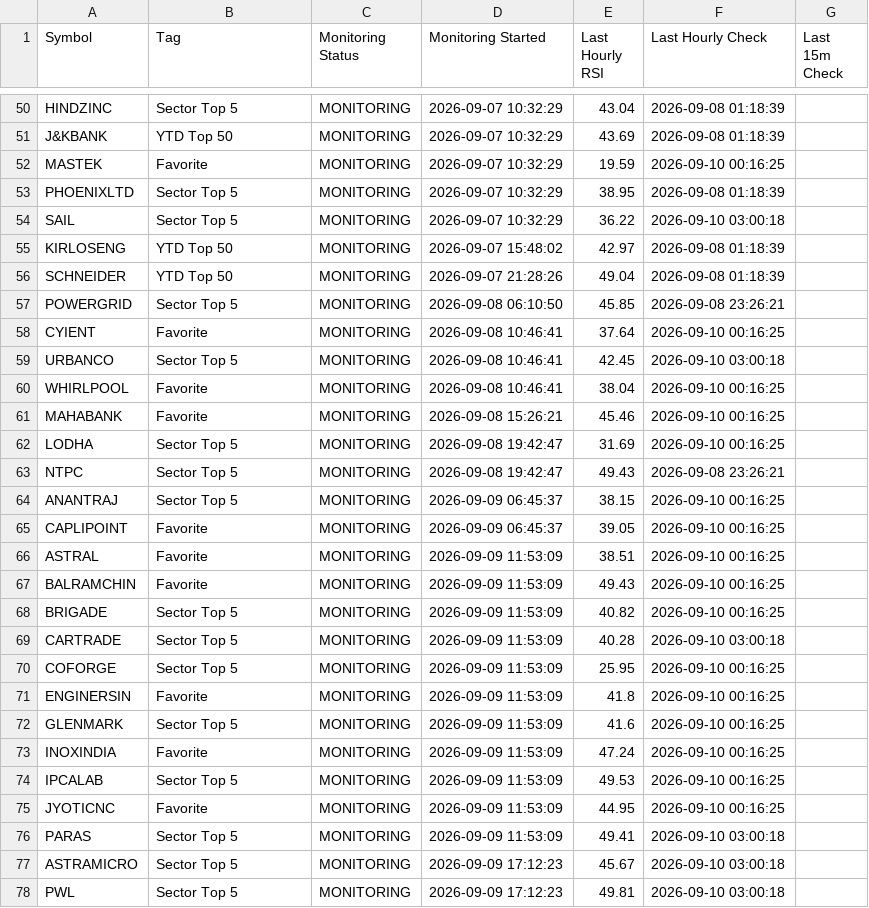
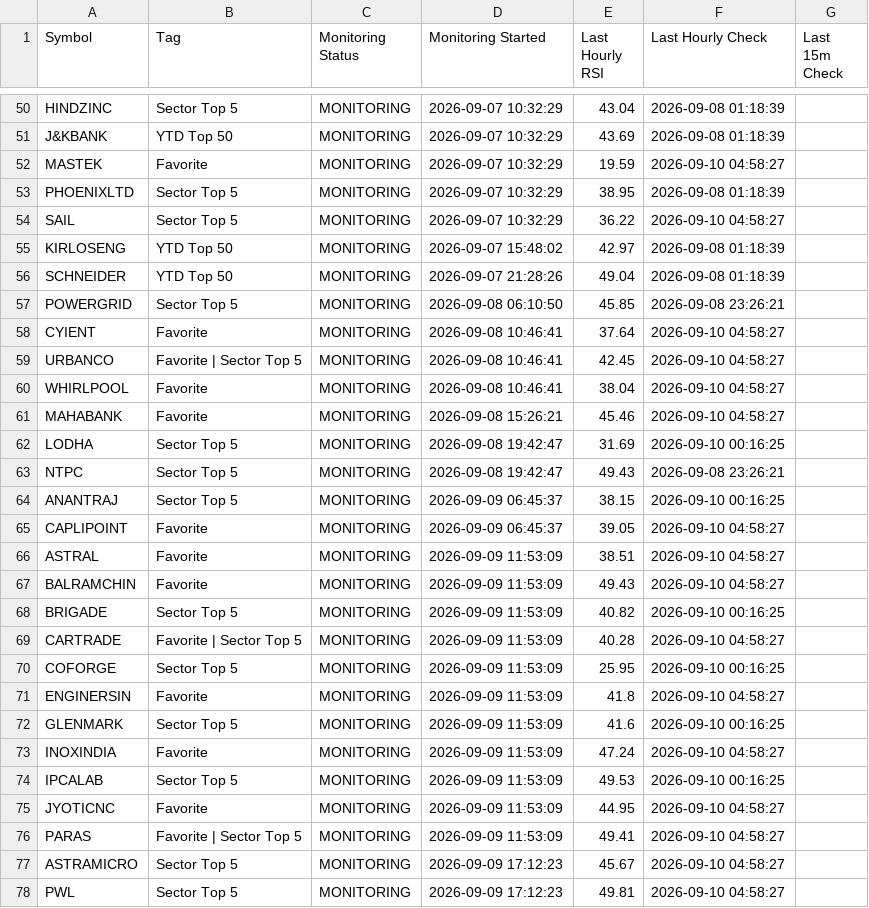
Before and after one commit to surajpjoshi/combined-stockstory, a CSV file: rsi/RSI_Monitoring_State.csv, drawn as a sheet; only a part is shown, gaps mark what is left out; the diff covers the shown part only.

```diff
--- a/rsi/RSI_Monitoring_State.csv
+++ b/rsi/RSI_Monitoring_State.csv
@@ -51,5 +51,5 @@ HINDZINC,Sector Top 5,MONITORING,2026-09-07 10:32:29,43.04,2026-09-08 01:18:39,
 J&KBANK,YTD Top 50,MONITORING,2026-09-07 10:32:29,43.69,2026-09-08 01:18:39,
-MASTEK,Favorite,MONITORING,2026-09-07 10:32:29,19.59,2026-09-10 00:16:25,
+MASTEK,Favorite,MONITORING,2026-09-07 10:32:29,19.59,2026-09-10 04:58:27,
 PHOENIXLTD,Sector Top 5,MONITORING,2026-09-07 10:32:29,38.95,2026-09-08 01:18:39,
-SAIL,Sector Top 5,MONITORING,2026-09-07 10:32:29,36.22,2026-09-10 03:00:18,
+SAIL,Sector Top 5,MONITORING,2026-09-07 10:32:29,36.22,2026-09-10 04:58:27,
 KIRLOSENG,YTD Top 50,MONITORING,2026-09-07 15:48:02,42.97,2026-09-08 01:18:39,
@@ -57,6 +57,6 @@ SCHNEIDER,YTD Top 50,MONITORING,2026-09-07 21:28:26,49.04,2026-09-08 01:18:39,
 POWERGRID,Sector Top 5,MONITORING,2026-09-08 06:10:50,45.85,2026-09-08 23:26:21,
-CYIENT,Favorite,MONITORING,2026-09-08 10:46:41,37.64,2026-09-10 00:16:25,
-URBANCO,Sector Top 5,MONITORING,2026-09-08 10:46:41,42.45,2026-09-10 03:00:18,
-WHIRLPOOL,Favorite,MONITORING,2026-09-08 10:46:41,38.04,2026-09-10 00:16:25,
-MAHABANK,Favorite,MONITORING,2026-09-08 15:26:21,45.46,2026-09-10 00:16:25,
+CYIENT,Favorite,MONITORING,2026-09-08 10:46:41,37.64,2026-09-10 04:58:27,
+URBANCO,Favorite | Sector Top 5,MONITORING,2026-09-08 10:46:41,42.45,2026-09-10 04:58:27,
+WHIRLPOOL,Favorite,MONITORING,2026-09-08 10:46:41,38.04,2026-09-10 04:58:27,
+MAHABANK,Favorite,MONITORING,2026-09-08 15:26:21,45.46,2026-09-10 04:58:27,
 LODHA,Sector Top 5,MONITORING,2026-09-08 19:42:47,31.69,2026-09-10 00:16:25,
@@ -64,15 +64,15 @@ NTPC,Sector Top 5,MONITORING,2026-09-08 19:42:47,49.43,2026-09-08 23:26:21,
 ANANTRAJ,Sector Top 5,MONITORING,2026-09-09 06:45:37,38.15,2026-09-10 00:16:25,
-CAPLIPOINT,Favorite,MONITORING,2026-09-09 06:45:37,39.05,2026-09-10 00:16:25,
-ASTRAL,Favorite,MONITORING,2026-09-09 11:53:09,38.51,2026-09-10 00:16:25,
-BALRAMCHIN,Favorite,MONITORING,2026-09-09 11:53:09,49.43,2026-09-10 00:16:25,
+CAPLIPOINT,Favorite,MONITORING,2026-09-09 06:45:37,39.05,2026-09-10 04:58:27,
+ASTRAL,Favorite,MONITORING,2026-09-09 11:53:09,38.51,2026-09-10 04:58:27,
+BALRAMCHIN,Favorite,MONITORING,2026-09-09 11:53:09,49.43,2026-09-10 04:58:27,
 BRIGADE,Sector Top 5,MONITORING,2026-09-09 11:53:09,40.82,2026-09-10 00:16:25,
-CARTRADE,Sector Top 5,MONITORING,2026-09-09 11:53:09,40.28,2026-09-10 03:00:18,
+CARTRADE,Favorite | Sector Top 5,MONITORING,2026-09-09 11:53:09,40.28,2026-09-10 04:58:27,
 COFORGE,Sector Top 5,MONITORING,2026-09-09 11:53:09,25.95,2026-09-10 00:16:25,
-ENGINERSIN,Favorite,MONITORING,2026-09-09 11:53:09,41.8,2026-09-10 00:16:25,
+ENGINERSIN,Favorite,MONITORING,2026-09-09 11:53:09,41.8,2026-09-10 04:58:27,
 GLENMARK,Sector Top 5,MONITORING,2026-09-09 11:53:09,41.6,2026-09-10 00:16:25,
-INOXINDIA,Favorite,MONITORING,2026-09-09 11:53:09,47.24,2026-09-10 00:16:25,
+INOXINDIA,Favorite,MONITORING,2026-09-09 11:53:09,47.24,2026-09-10 04:58:27,
 IPCALAB,Sector Top 5,MONITORING,2026-09-09 11:53:09,49.53,2026-09-10 00:16:25,
-JYOTICNC,Favorite,MONITORING,2026-09-09 11:53:09,44.95,2026-09-10 00:16:25,
-PARAS,Sector Top 5,MONITORING,2026-09-09 11:53:09,49.41,2026-09-10 03:00:18,
-ASTRAMICRO,Sector Top 5,MONITORING,2026-09-09 17:12:23,45.67,2026-09-10 03:00:18,
-PWL,Sector Top 5,MONITORING,2026-09-09 17:12:23,49.81,2026-09-10 03:00:18,
+JYOTICNC,Favorite,MONITORING,2026-09-09 11:53:09,44.95,2026-09-10 04:58:27,
+PARAS,Favorite | Sector Top 5,MONITORING,2026-09-09 11:53:09,49.41,2026-09-10 04:58:27,
+ASTRAMICRO,Sector Top 5,MONITORING,2026-09-09 17:12:23,45.67,2026-09-10 04:58:27,
+PWL,Sector Top 5,MONITORING,2026-09-09 17:12:23,49.81,2026-09-10 04:58:27,
```
Also changed, not shown: 8 edited cells elsewhere in this file, rsi/My-Stocks.csv, 4 other files.
